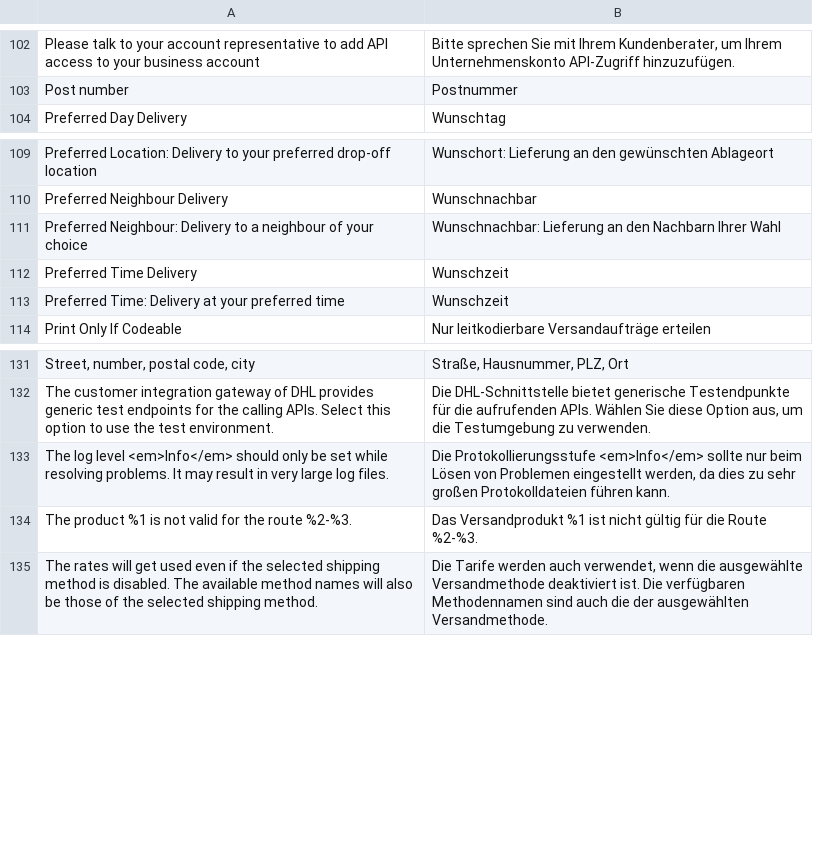
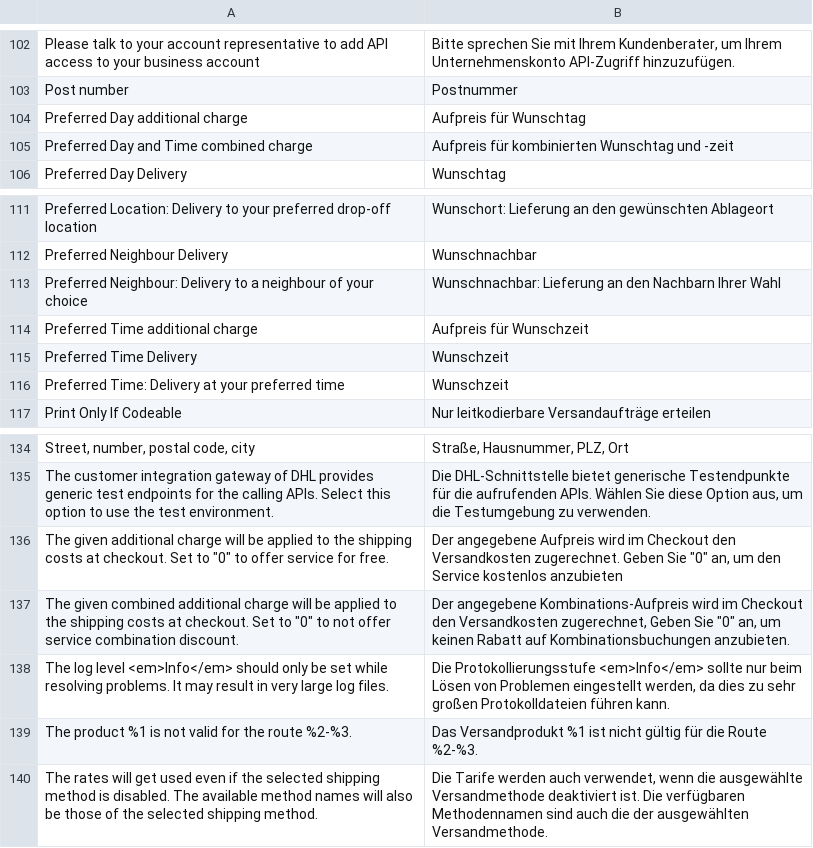
Before and after one commit to netresearch/dhl-module-carrier-paket, a CSV file: i18n/de_DE.csv, drawn as a sheet; only a part is shown, gaps mark what is left out; the diff names each change by its address in the sheet, - before the commit and + after, or states it on an @@ line.

Commit message:
DHLGW-466: Implement service charge amounts display in checkout

```diff
--- a/i18n/de_DE.csv
+++ b/i18n/de_DE.csv
+row 104: Preferred Day additional charge | Aufpreis für Wunschtag
+row 105: Preferred Day and Time combined charge | Aufpreis für kombinierten Wunschtag und -zeit
+row 114: Preferred Time additional charge | Aufpreis für Wunschzeit
+row 136: The given additional charge will be applied to the shipping costs at checkout. Set to "0" to offer service for free. | Der angegebene Aufpreis wird im Checkout den Versandkosten zugerechnet. Geben Sie "0" an, um den Service kostenlos anzubieten
+row 137: The given combined additional charge will be applied to the shipping costs at checkout. Set to "0" to not offer service combination discount. | Der angegebene Kombinations-Aufpreis wird im Checkout den Versandkosten zugerechnet, Geben Sie "0" an, um keinen Rabatt auf Kombinationsbuchungen anzubieten.
```
Also changed, not shown: i18n/en_US.csv, 4 other files.
